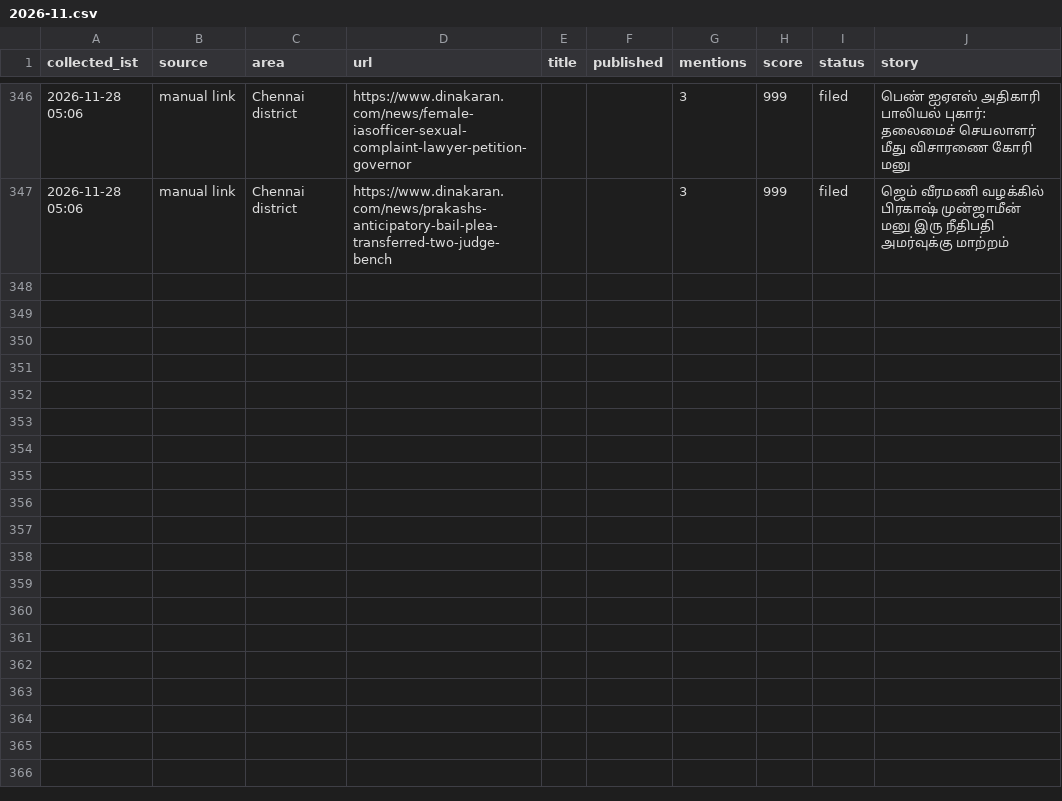
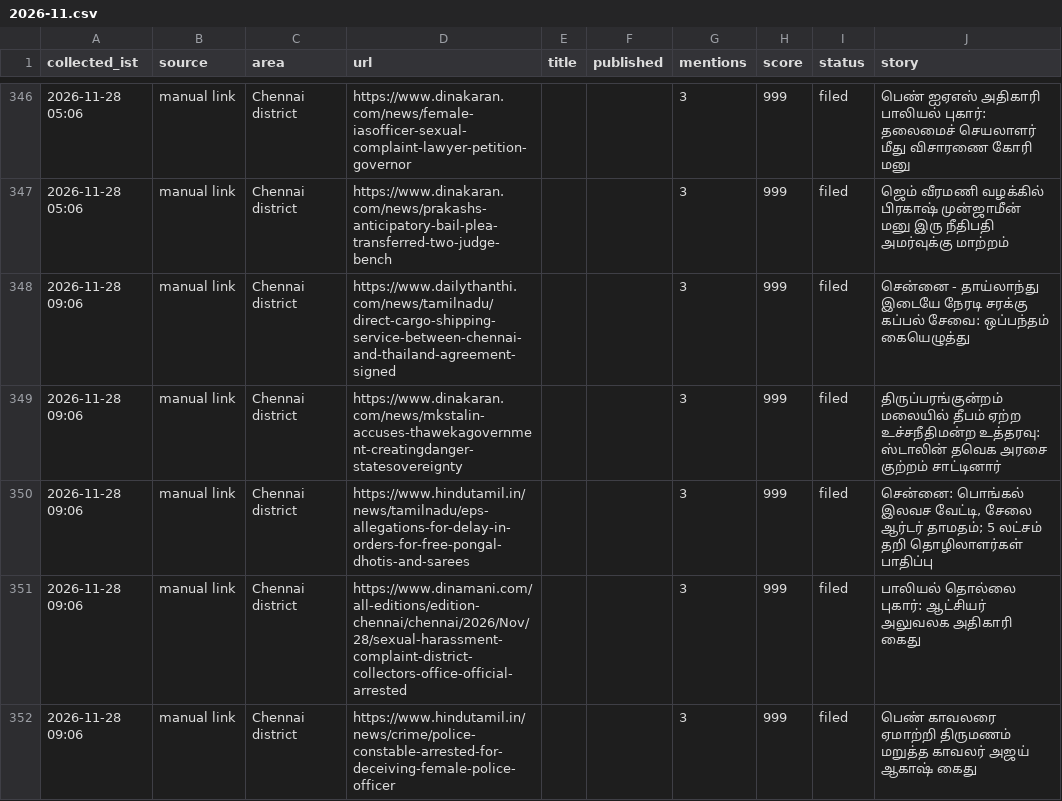
Before and after one commit to nithiyananthamQA/chennaiminnal-autopost, a CSV file: research_free/archive/2026-11.csv, drawn as a sheet; only a part is shown, gaps mark what is left out; the diff names each change by its address in the sheet, - before the commit and + after, or states it on an @@ line.

```diff
--- a/research_free/archive/2026-11.csv
+++ b/research_free/archive/2026-11.csv
+row 348: 2026-11-28 09:06 | manual link | Chennai district | https://www.dailythanthi.com/news/tamilnadu/direct-cargo-shipping-service-between-chennai-and-thailand-agreement-signed |  |  | 3 | 999 | filed | சென்னை - தாய்லாந்து இடையே நேரடி சரக்கு கப்பல் சேவை: ஒப்பந்தம் கையெழுத்து
+row 349: 2026-11-28 09:06 | manual link | Chennai district | https://www.dinakaran.com/news/mkstalin-accuses-thawekagovernment-creatingdanger-statesovereignty |  |  | 3 | 999 | filed | திருப்பரங்குன்றம் மலையில் தீபம் ஏற்ற உச்சநீதிமன்ற உத்தரவு: ஸ்டாலின் தவெக அரசை குற்றம் சாட்டினார்
+row 350: 2026-11-28 09:06 | manual link | Chennai district | https://www.hindutamil.in/news/tamilnadu/eps-allegations-for-delay-in-orders-for-free-pongal-dhotis-and-sarees |  |  | 3 | 999 | filed | சென்னை: பொங்கல் இலவச வேட்டி, சேலை ஆர்டர் தாமதம்; 5 லட்சம் தறி தொழிலாளர்கள் பாதிப்பு
+row 351: 2026-11-28 09:06 | manual link | Chennai district | https://www.dinamani.com/all-editions/edition-chennai/chennai/2026/Nov/28/sexual-harassment-complaint-district-collectors-office-official-arrested |  |  | 3 | 999 | filed | பாலியல் தொல்லை புகார்: ஆட்சியர் அலுவலக அதிகாரி கைது
+row 352: 2026-11-28 09:06 | manual link | Chennai district | https://www.hindutamil.in/news/crime/police-constable-arrested-for-deceiving-female-police-officer |  |  | 3 | 999 | filed | பெண் காவலரை ஏமாற்றி திருமணம் மறுத்த காவலர் அஜய் ஆகாஷ் கைது
```
Also changed, not shown: 9 other files.
